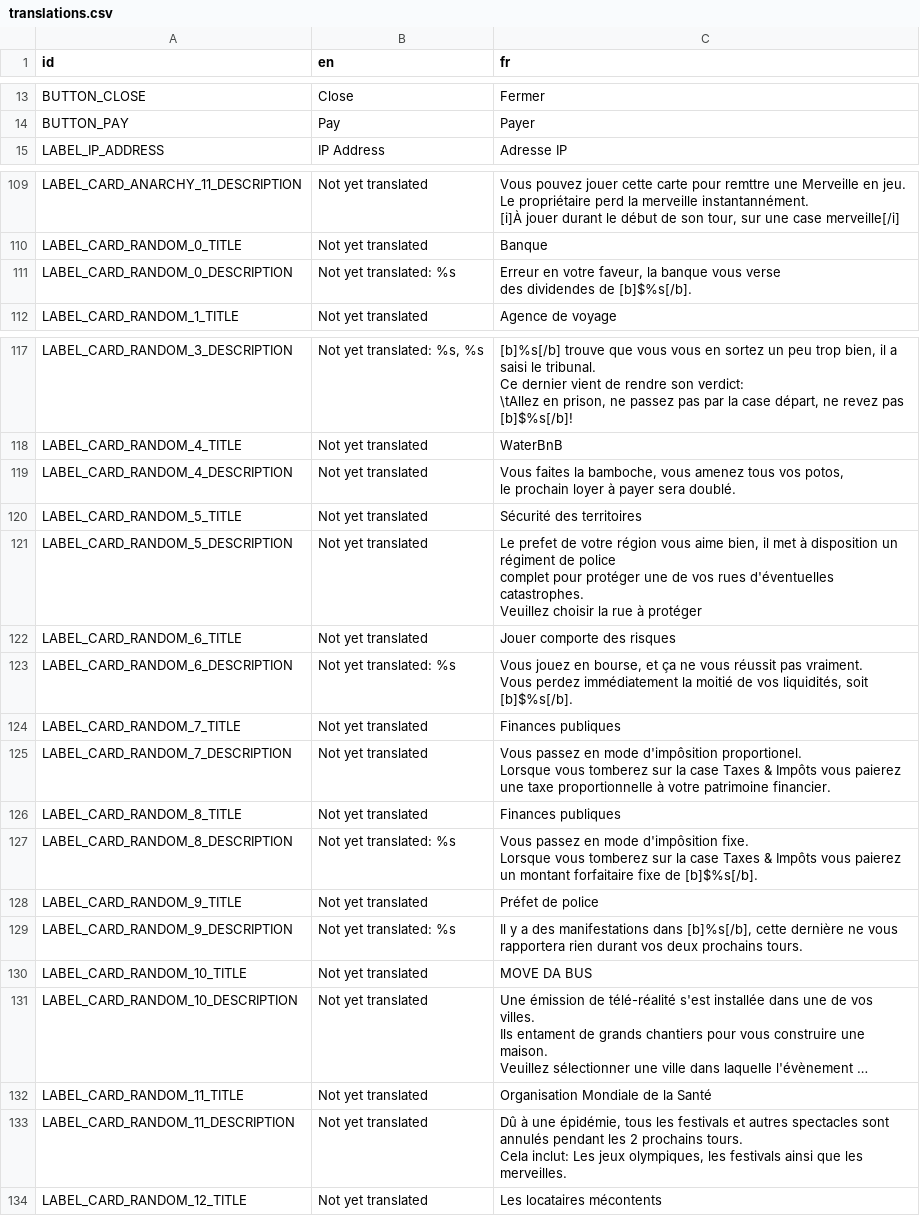
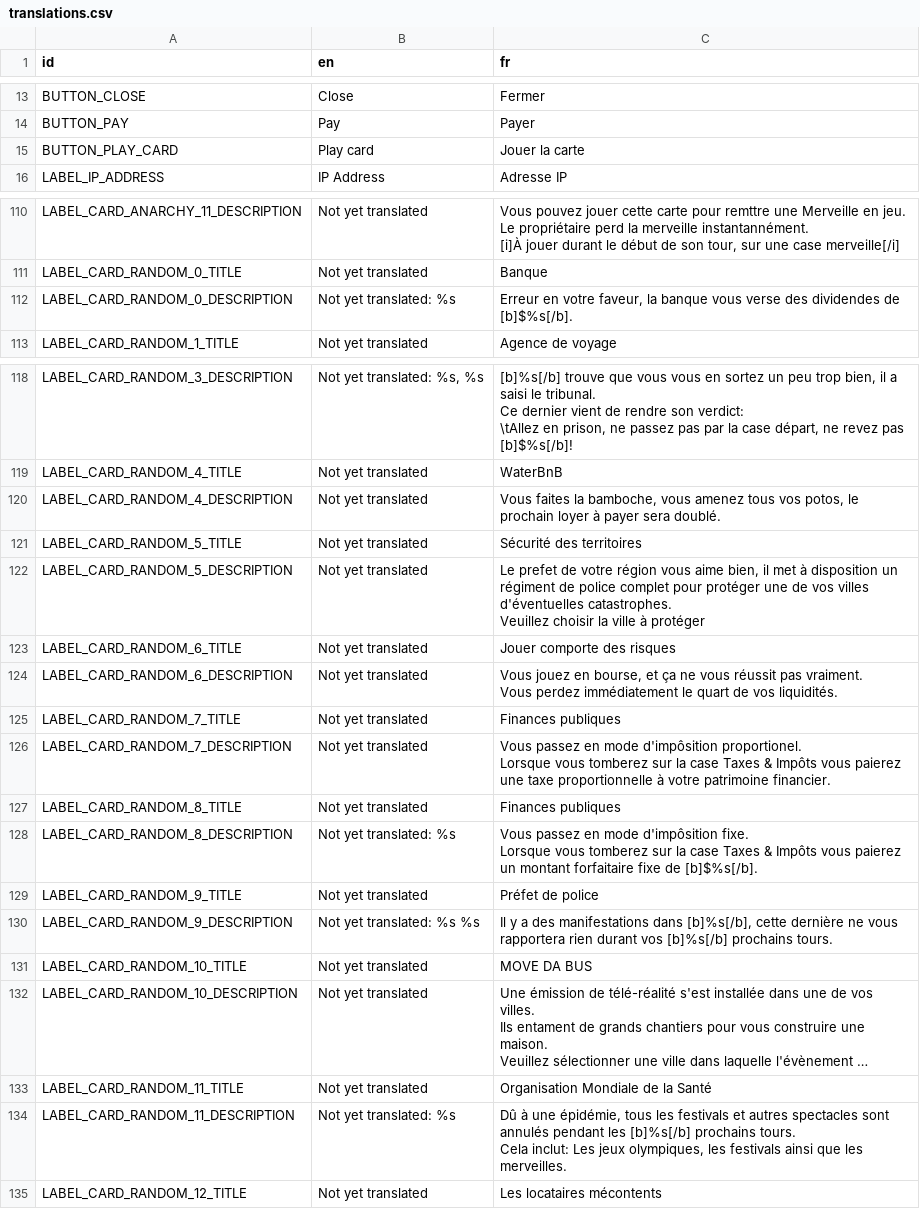
Before and after one commit to binogure-studio/real-estate-online, a CSV file: game/i18n/translations.csv, drawn as a sheet; only a part is shown, gaps mark what is left out; long unchanged cells end in …; addresses are those after the commit; ↵ is a line break in a cell; the diff covers the shown part only; the diff names each change by its address in the sheet, - before the commit and + after, or states it on an @@ line.

Commit message:
Implement card management

```diff
--- a/game/i18n/translations.csv
+++ b/game/i18n/translations.csv
+row 15: BUTTON_PLAY_CARD | Play card | Jouer la carte
-C112 (fr): …de [b]$%s[/b].
+C112 (fr): …de [b]$%s[/b].
-C120 (fr): …sera doublé.
+C120 (fr): …sera doublé.
-C122 (fr): …de vos rues d'éventuelles catastrophes. ↵ Veuillez choisir la rue à protéger
+C122 (fr): …de vos villes d'éventuelles catastrophes. ↵ Veuillez choisir la ville à protéger
-B124 (en): Not yet translated: %s
+B124 (en): Not yet translated
-C124 (fr): …perdez immédiatement la moitié de vos liquidités, soit [b]$%s[/b].
+C124 (fr): …perdez immédiatement le quart de vos liquidités.
-C126 (fr): …patrimoine financier.
+C126 (fr): …patrimoine financier.
-C128 (fr): …de [b]$%s[/b].
+C128 (fr): …de [b]$%s[/b].
-B130 (en): Not yet translated: %s
+B130 (en): Not yet translated: %s %s
-C130 (fr): …durant vos deux prochains tours.
+C130 (fr): …durant vos [b]%s[/b] prochains tours.
-B134 (en): Not yet translated
+B134 (en): Not yet translated: %s
-C134 (fr): …pendant les 2 prochains tours.…
+C134 (fr): …pendant les [b]%s[/b] prochains tours.…
```
Also changed, not shown: 6 edited cells elsewhere in this file, 25 other files.
